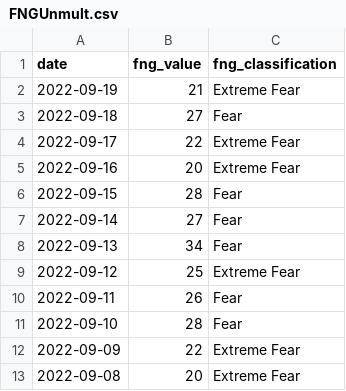
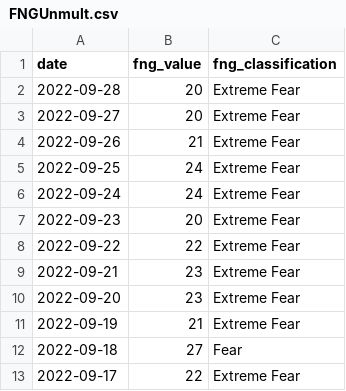
Before and after one commit to DonatasJacin/trading-bot, a CSV file: FNGUnmult.csv, drawn as a sheet; only a part is shown; the shorter side is filled out with more unchanged rows.

```diff
--- a/FNGUnmult.csv
+++ b/FNGUnmult.csv
@@ -1,2 +1,11 @@
 date,fng_value,fng_classification
+2022-09-28,20,Extreme Fear
+2022-09-27,20,Extreme Fear
+2022-09-26,21,Extreme Fear
+2022-09-25,24,Extreme Fear
+2022-09-24,24,Extreme Fear
+2022-09-23,20,Extreme Fear
+2022-09-22,22,Extreme Fear
+2022-09-21,23,Extreme Fear
+2022-09-20,23,Extreme Fear
 2022-09-19,21,Extreme Fear
```
Also changed, not shown: FNG.csv, 1 other file.
